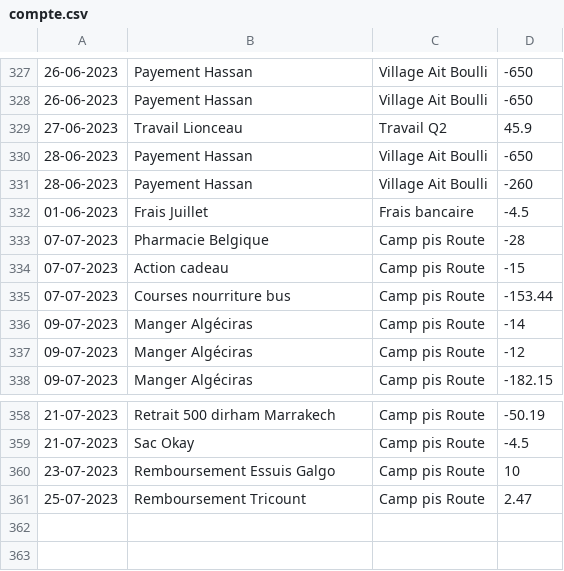
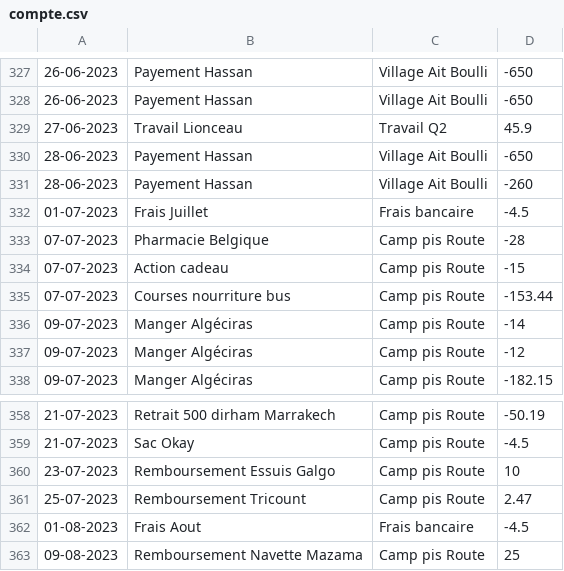
Before and after one commit to MaximeGodfriaux/ComptesPi2, a CSV file: csv_files/compte.csv, drawn as a sheet; only a part is shown, gaps mark what is left out.

```diff
--- a/csv_files/compte.csv
+++ b/csv_files/compte.csv
@@ -331,3 +331,3 @@
 28-06-2023,Payement Hassan,Village Ait Boulli,-260
-01-06-2023,Frais Juillet,Frais bancaire,-4.5
+01-07-2023,Frais Juillet,Frais bancaire,-4.5
 07-07-2023,Pharmacie Belgique,Camp pis Route,-28
@@ -361 +361,3 @@
 25-07-2023,Remboursement Tricount,Camp pis Route,2.47
+01-08-2023,Frais Aout,Frais bancaire,-4.5
+09-08-2023,Remboursement Navette Mazama,Camp pis Route,25
```
Also changed, not shown: 7 other files.
